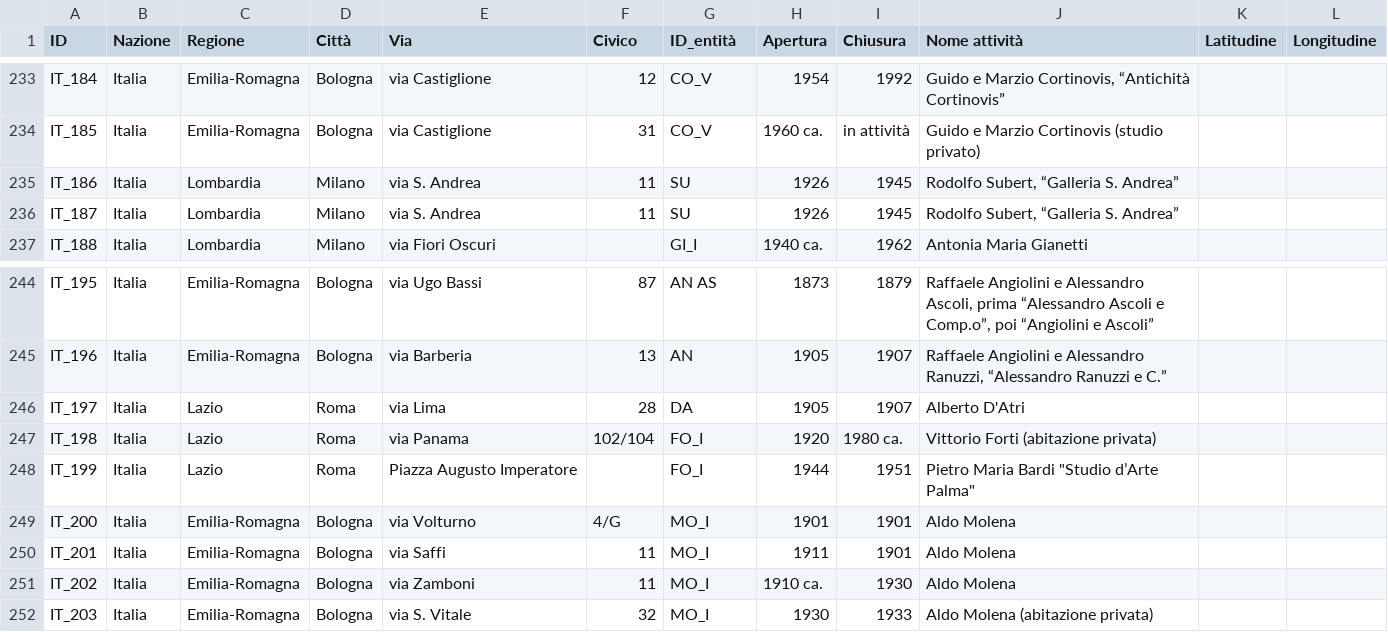
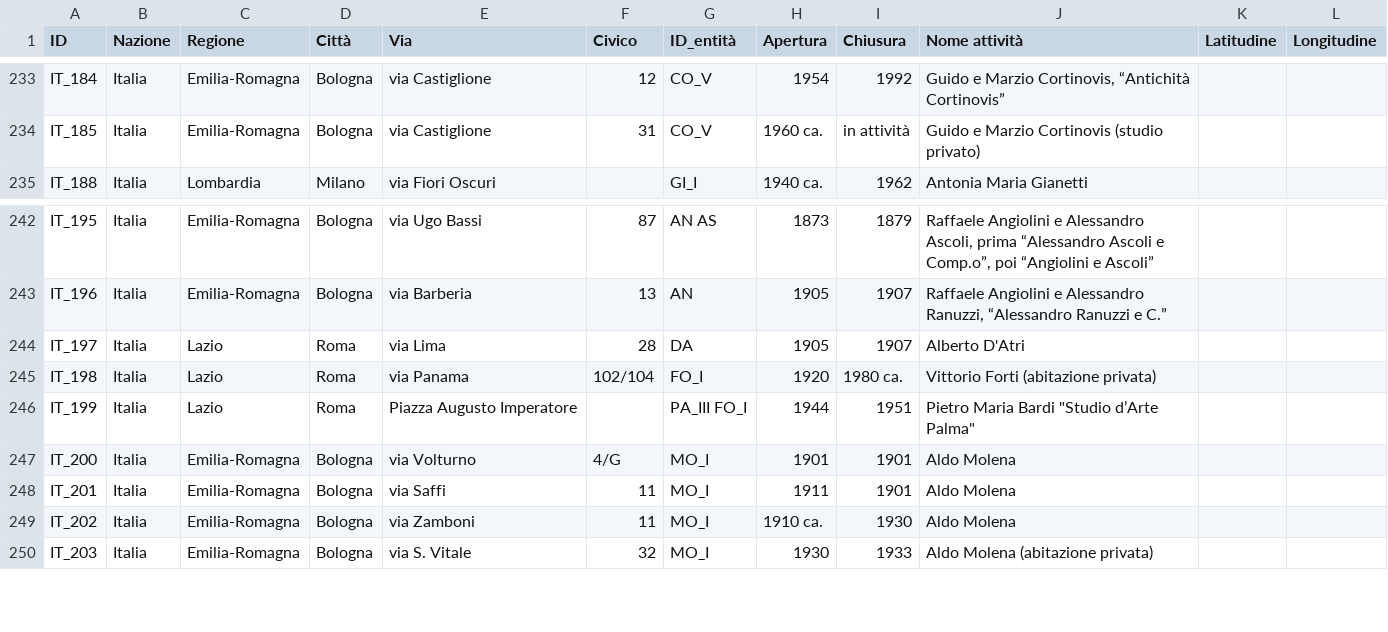
Before and after one commit to FondazioneFedericoZeri/Mercato_dell_arte, a TSV file: data/luoghi.tsv, drawn as a sheet; only a part is shown, gaps mark what is left out; removed rows and columns are numbered as before the commit, all else as after; the diff names each change by its address in the sheet, - before the commit and + after, or states it on an @@ line.

```diff
--- a/data/luoghi.tsv
+++ b/data/luoghi.tsv
-row 235: IT_186 | Italia | Lombardia | Milano | via S. Andrea | 11 | SU | 1926 | 1945 | Rodolfo Subert, “Galleria S. Andrea”
-row 236: IT_187 | Italia | Lombardia | Milano | via S. Andrea | 11 | SU | 1926 | 1945 | Rodolfo Subert, “Galleria S. Andrea”
-G246 (ID_entità): FO_I
+G246 (ID_entità): PA_III FO_I
```
Also changed, not shown: data/collaboratori.tsv, data/entità.tsv, 11 other files.
